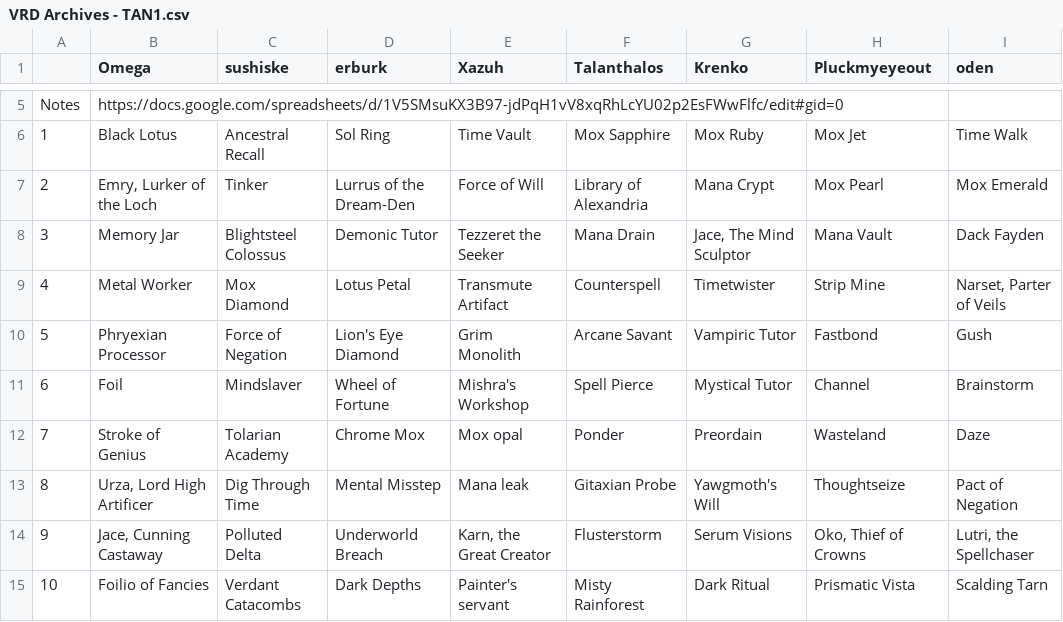
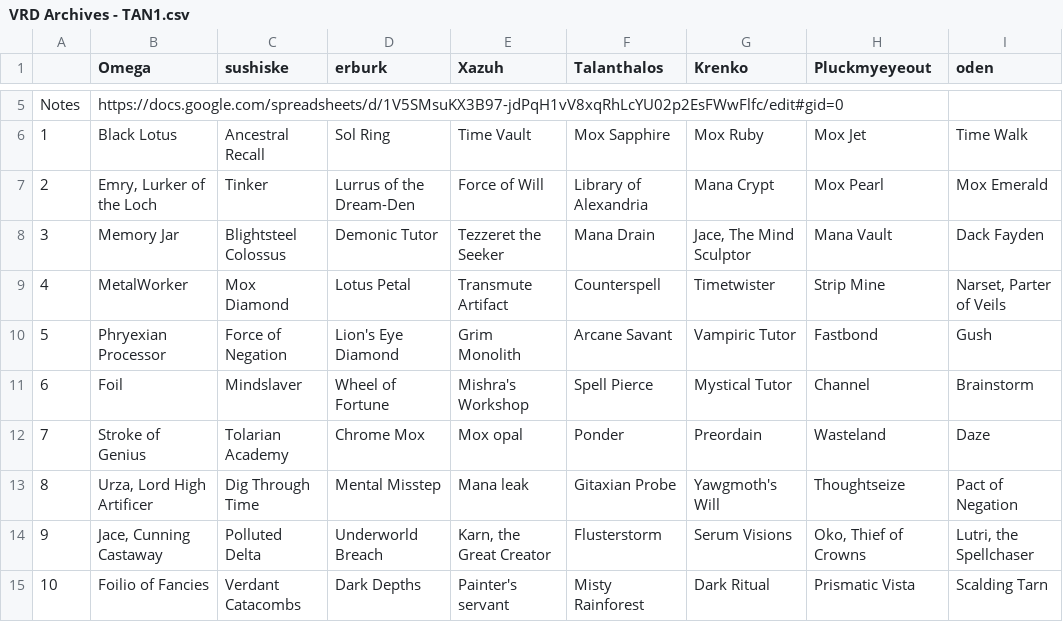
Before and after one commit to katerberg/9th-seed, a CSV file: drafts/VRD Archives - TAN1.csv, drawn as a sheet; only a part is shown, gaps mark what is left out; the diff names each change by its address in the sheet, - before the commit and + after, or states it on an @@ line.

Commit message:
Enters

```diff
--- a/drafts/VRD Archives - TAN1.csv
+++ b/drafts/VRD Archives - TAN1.csv
-B9 (Omega): Metal Worker
+B9 (Omega): MetalWorker
```
